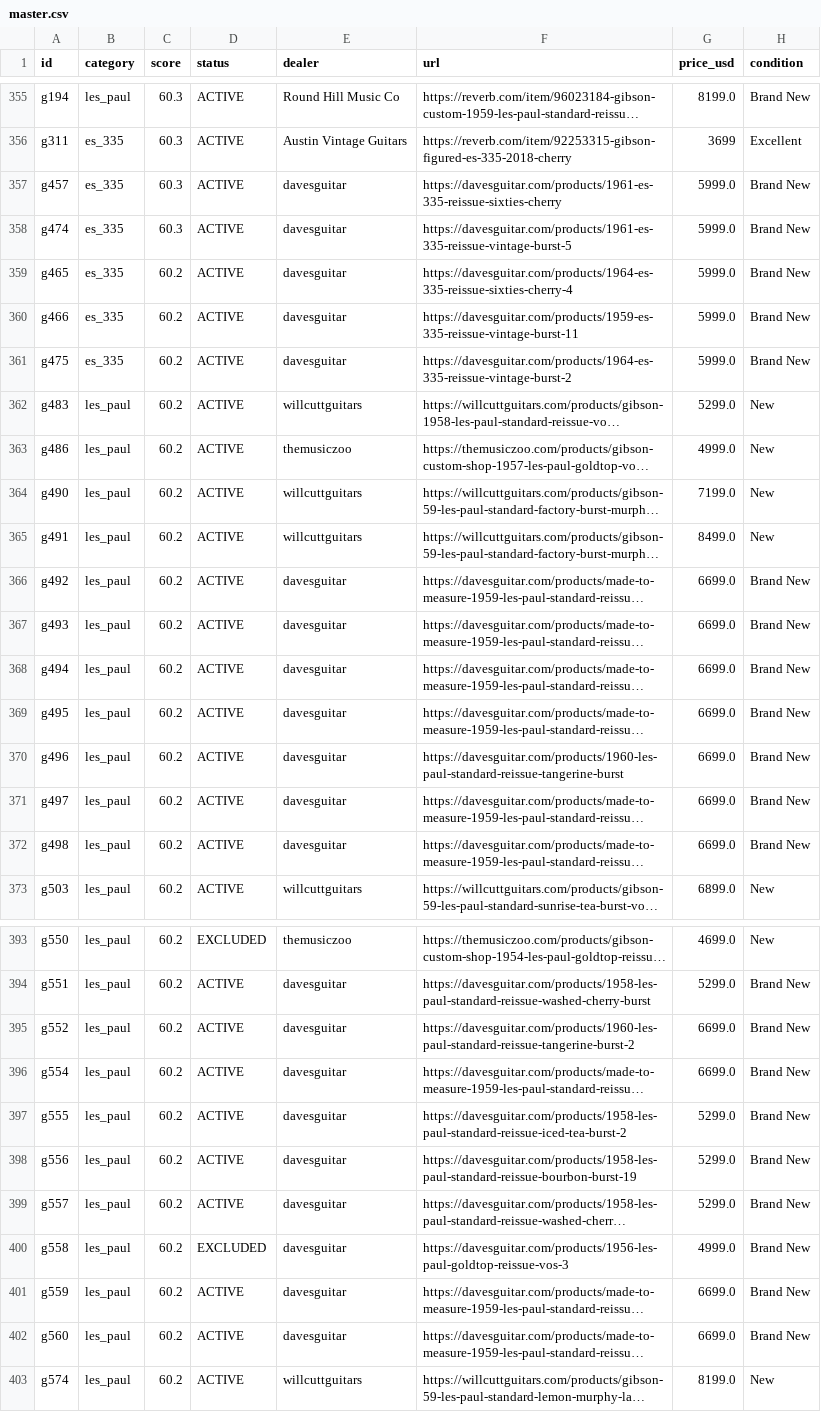
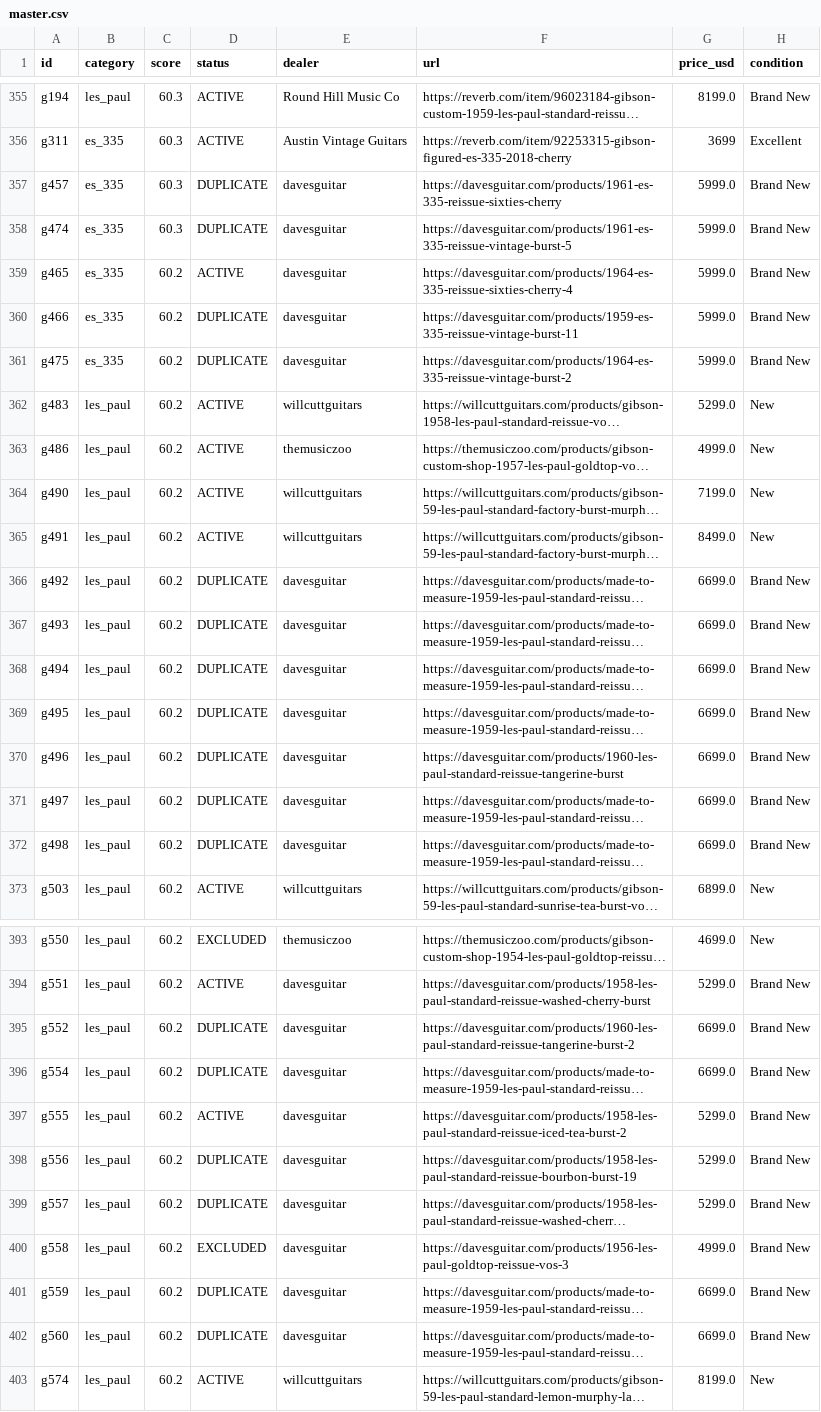
Before and after one commit to dmbean/Resources, a CSV file: gibson-watch/reports/master.csv, drawn as a sheet; only a part is shown, gaps mark what is left out; long unchanged cells end in …; the diff covers the shown part only; the diff names each change by its address in the sheet, - before the commit and + after, or states it on an @@ line.

```diff
--- a/gibson-watch/reports/master.csv
+++ b/gibson-watch/reports/master.csv
-D357:D358 (status): ACTIVE
+D357:D358 (status): DUPLICATE
-D360:D361 (status): ACTIVE
+D360:D361 (status): DUPLICATE
-D366:D372 (status): ACTIVE
+D366:D372 (status): DUPLICATE
-D395:D396 (status): ACTIVE
+D395:D396 (status): DUPLICATE
-D398:D399 (status): ACTIVE
+D398:D399 (status): DUPLICATE
-D401:D402 (status): ACTIVE
+D401:D402 (status): DUPLICATE
```
Also changed, not shown: 51 edited cells elsewhere in this file, 3 other files.
